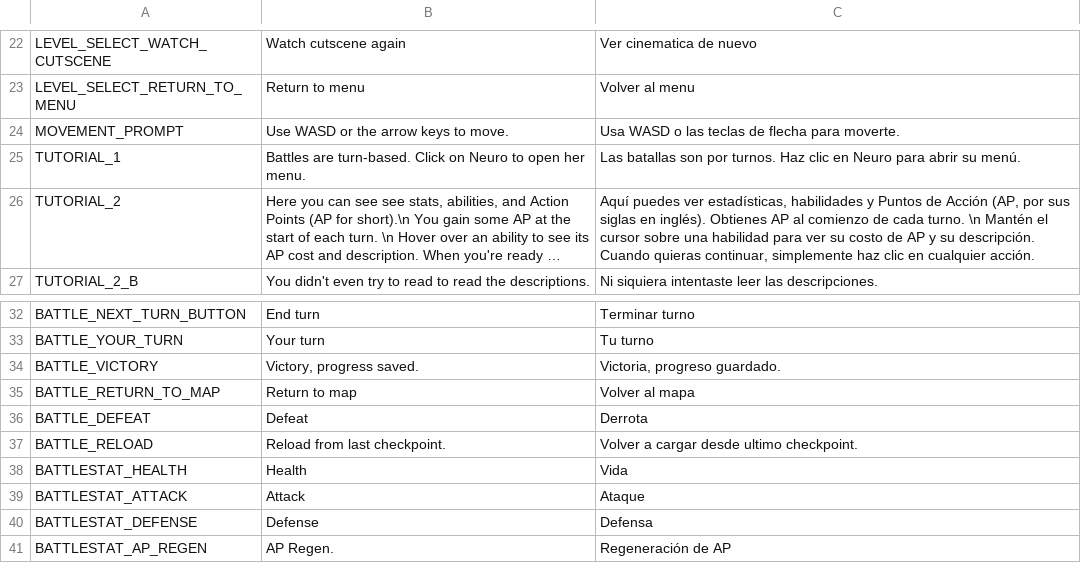
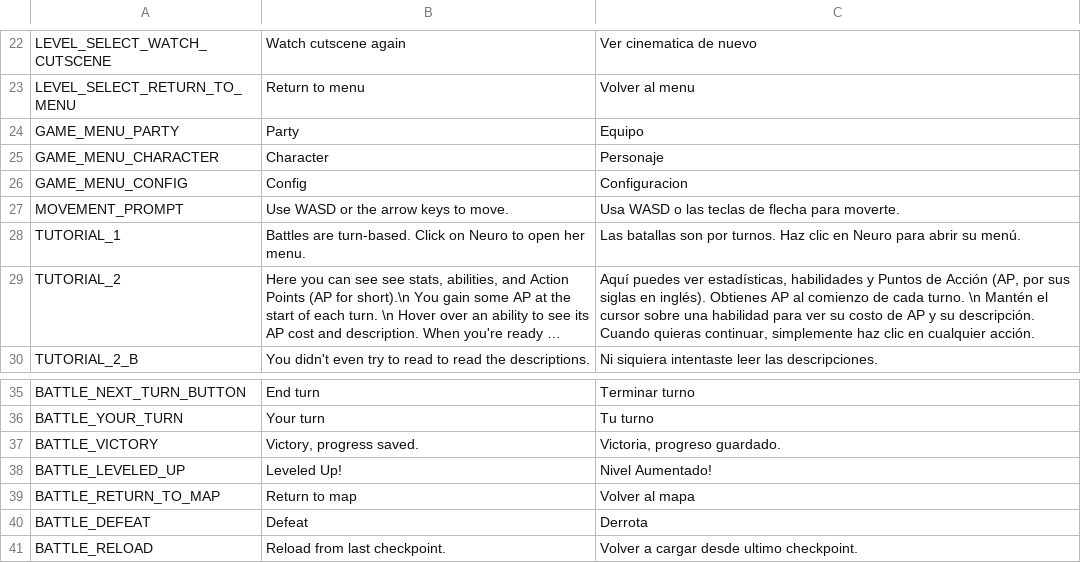
Before and after one commit to FeliciaPino/NeuroWarriors, a CSV file: translations/NeuroverseWarriors_Translations.csv, drawn as a sheet; only a part is shown, gaps mark what is left out; the shorter side is filled out with more unchanged rows; long unchanged cells end in ….

```diff
--- a/translations/NeuroverseWarriors_Translations.csv
+++ b/translations/NeuroverseWarriors_Translations.csv
@@ -25,2 +25,5 @@ LEVEL_SELECT_WATCH_CUTSCENE,Watch cutscene again,Ver cinematica de nuevo
 LEVEL_SELECT_RETURN_TO_MENU,Return to menu,Volver al menu
+GAME_MENU_PARTY,Party,Equipo
+GAME_MENU_CHARACTER,Character,Personaje
+GAME_MENU_CONFIG,Config,Configuracion
 MOVEMENT_PROMPT,Use WASD or the arrow keys to move.,Usa WASD o las teclas de flecha para moverte.
@@ -39,2 +42,3 @@ BATTLE_YOUR_TURN,Your turn,Tu turno
 BATTLE_VICTORY,"Victory, progress saved.","Victoria, progreso guardado."
+BATTLE_LEVELED_UP,Leveled Up!,Nivel Aumentado!
 BATTLE_RETURN_TO_MAP,Return to map,Volver al mapa
```
Also changed, not shown: 30 other files.
